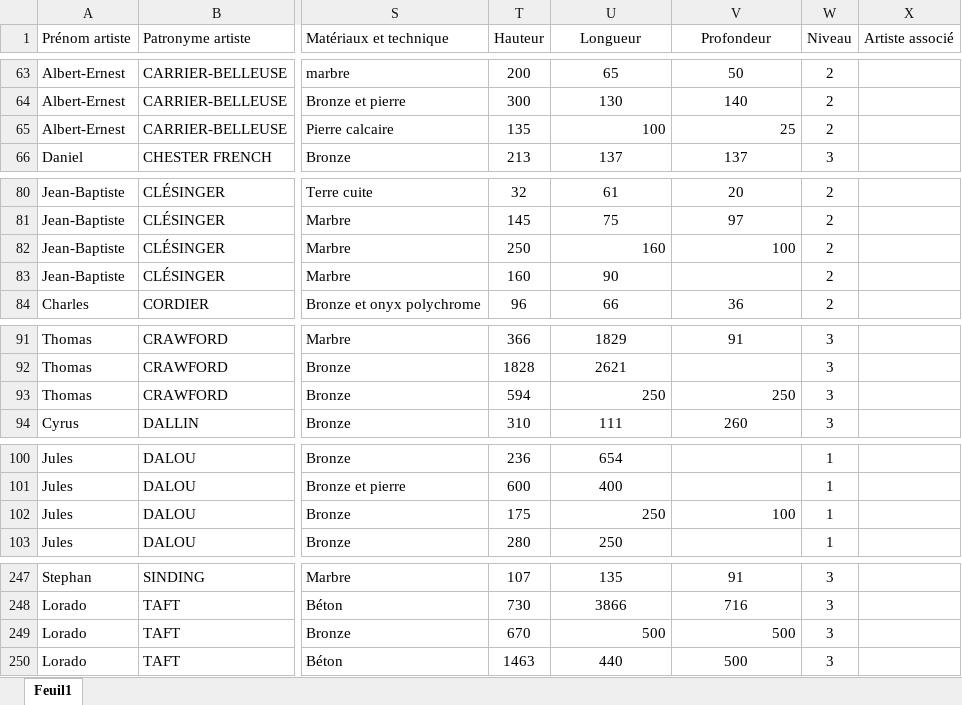
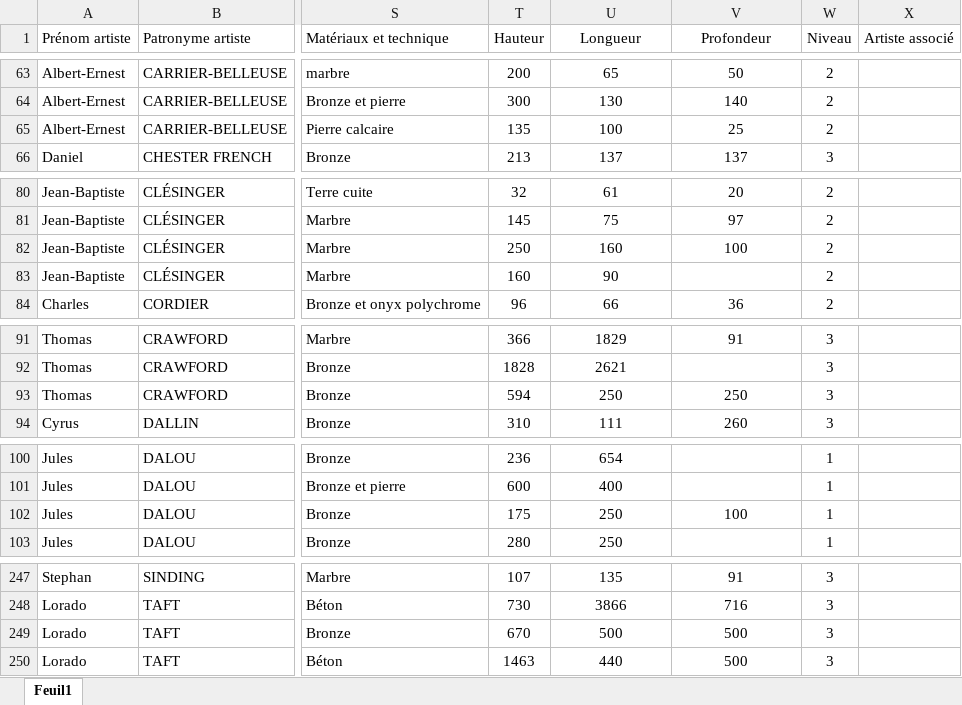
Before and after one commit to stassi-tech/art, an Excel workbook: quizzes/sculpture-19e_20e.xlsx, sheet Feuil1, drawn as a sheet; only a part is shown, gaps mark what is left out; values as stored, in another font and other column widths than the file's, no borders; the diff covers the shown part only; the diff names each change by its address in the sheet, - before the commit and + after, or states it on an @@ line.

```diff
--- a/quizzes/sculpture-19e_20e.xlsx (sheet Feuil1)
+++ b/quizzes/sculpture-19e_20e.xlsx (sheet Feuil1)
-U65:V65 alignment: right
+U65:V65 alignment: center
-U82:V82 alignment: right
+U82:V82 alignment: center
-U93:V93 alignment: right
+U93:V93 alignment: center
-U102:V102 alignment: right
+U102:V102 alignment: center
-U249:V249 alignment: right
+U249:V249 alignment: center
```
Also changed, not shown: 23 edited cells and cell formats elsewhere in this sheet.
